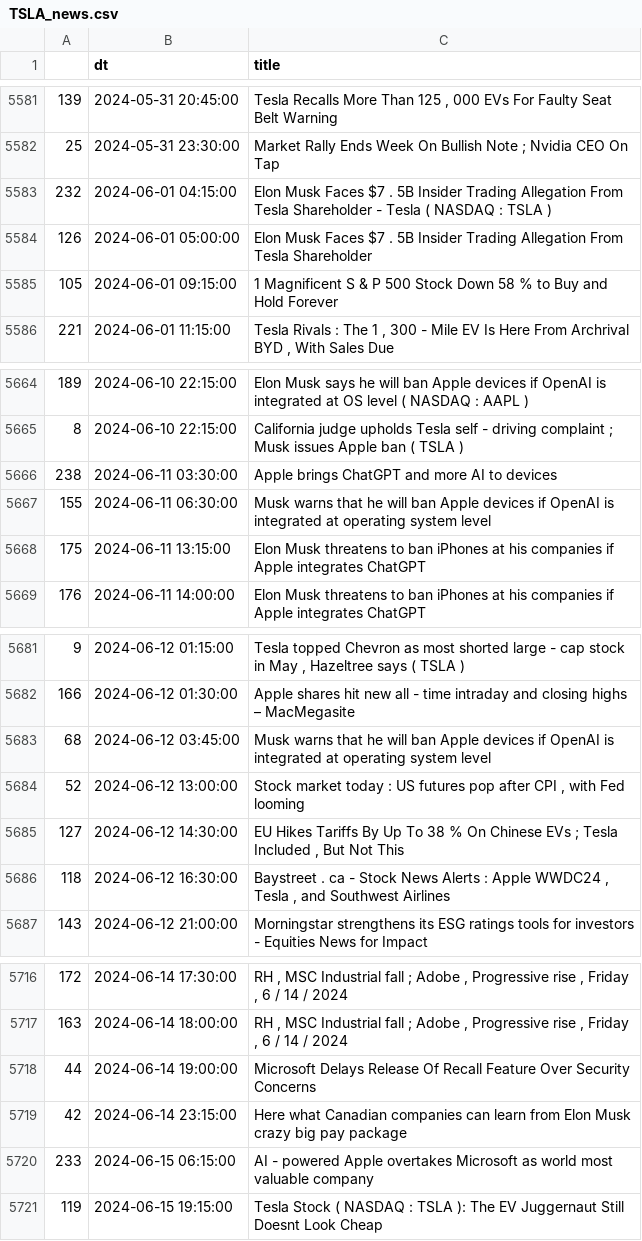
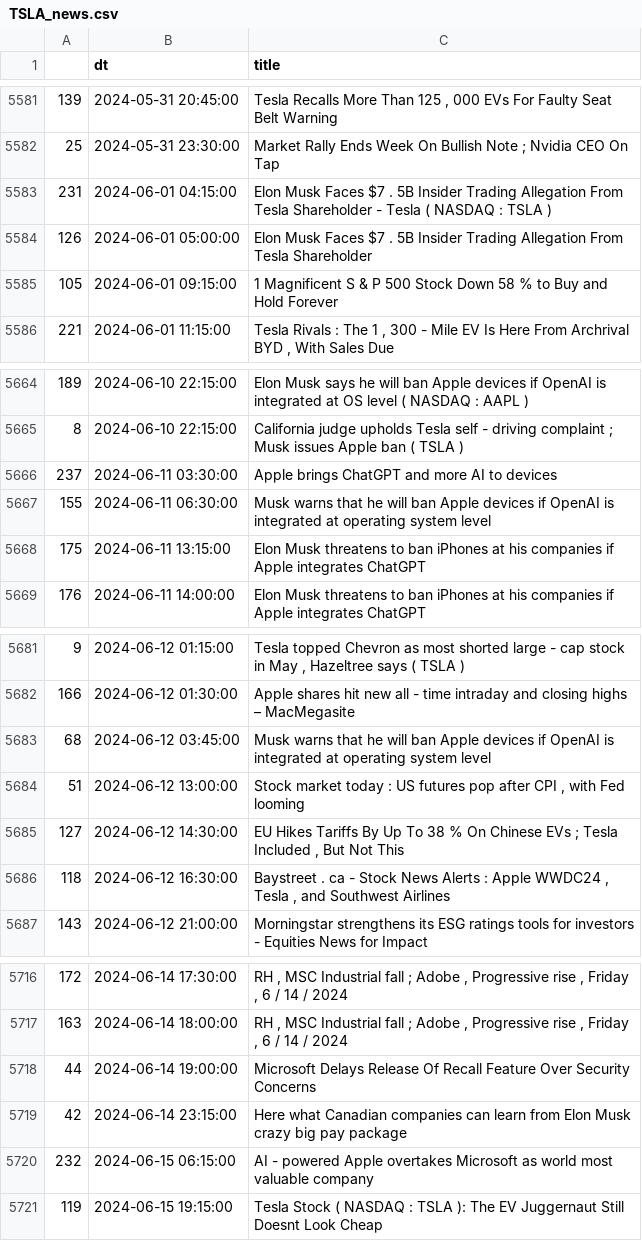
Before and after one commit to AnnaDS/Stock_forecast, a CSV file: data/TSLA_news.csv, drawn as a sheet; only a part is shown, gaps mark what is left out; the diff covers the shown part only.

```diff
--- a/data/TSLA_news.csv
+++ b/data/TSLA_news.csv
@@ -5582,3 +5582,3 @@
 25,2024-05-31 23:30:00,Market Rally Ends Week On Bullish Note ; Nvidia CEO On Tap
-232,2024-06-01 04:15:00,Elon Musk Faces $7 . 5B Insider Trading Allegation From Tesla Shareholder - Tesla ( NASDAQ : TSLA )
+231,2024-06-01 04:15:00,Elon Musk Faces $7 . 5B Insider Trading Allegation From Tesla Shareholder - Tesla ( NASDAQ : TSLA )
 126,2024-06-01 05:00:00,Elon Musk Faces $7 . 5B Insider Trading Allegation From Tesla Shareholder
@@ -5665,3 +5665,3 @@
 8,2024-06-10 22:15:00,California judge upholds Tesla self - driving complaint ; Musk issues Apple ban ( TSLA )
-238,2024-06-11 03:30:00,Apple brings ChatGPT and more AI to devices
+237,2024-06-11 03:30:00,Apple brings ChatGPT and more AI to devices
 155,2024-06-11 06:30:00,Musk warns that he will ban Apple devices if OpenAI is integrated at operating system level
@@ -5683,3 +5683,3 @@
 68,2024-06-12 03:45:00,Musk warns that he will ban Apple devices if OpenAI is integrated at operating system level
-52,2024-06-12 13:00:00,"Stock market today : US futures pop after CPI , with Fed looming"
+51,2024-06-12 13:00:00,"Stock market today : US futures pop after CPI , with Fed looming"
 127,2024-06-12 14:30:00,"EU Hikes Tariffs By Up To 38 % On Chinese EVs ; Tesla Included , But Not This"
@@ -5719,3 +5719,3 @@
 42,2024-06-14 23:15:00,Here what Canadian companies can learn from Elon Musk crazy big pay package
-233,2024-06-15 06:15:00,AI - powered Apple overtakes Microsoft as world most valuable company
+232,2024-06-15 06:15:00,AI - powered Apple overtakes Microsoft as world most valuable company
 119,2024-06-15 19:15:00,Tesla Stock ( NASDAQ : TSLA ): The EV Juggernaut Still Doesnt Look Cheap
```
Also changed, not shown: 1 added row, 1 removed row, 1 moved row and 8 edited cells elsewhere in this file, 1 other file.
